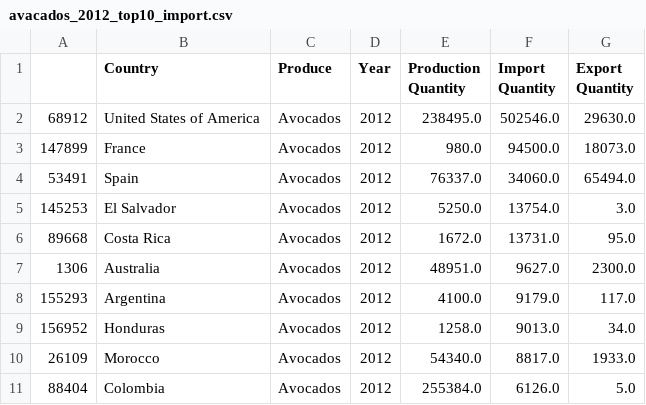
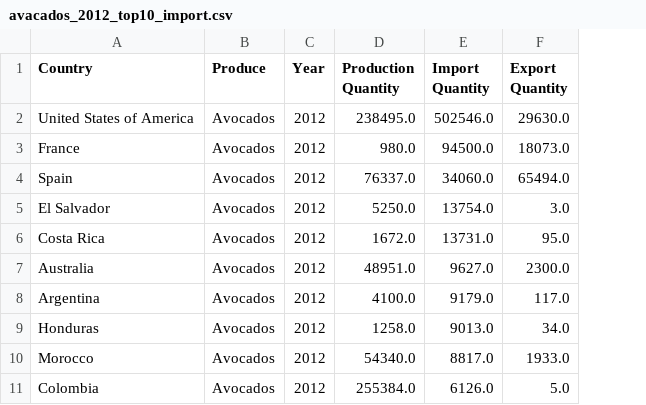
Before and after one commit to roshinis78/produce-flow, a CSV file: data/avacados_2012_top10_import.csv, drawn as a sheet; the diff names each change by its address in the sheet, - before the commit and + after, or states it on an @@ line.

```diff
--- a/data/avacados_2012_top10_import.csv
+++ b/data/avacados_2012_top10_import.csv
-column A, rows 2-11: 68912 | 147899 | 53491 | 145253 | 89668 | 1306 | 155293 | 156952 | 26109 | 88404
```
Also changed, not shown: data/avacados_2012_top10_export.csv, data/countries_lookup.csv, 5 other files.
